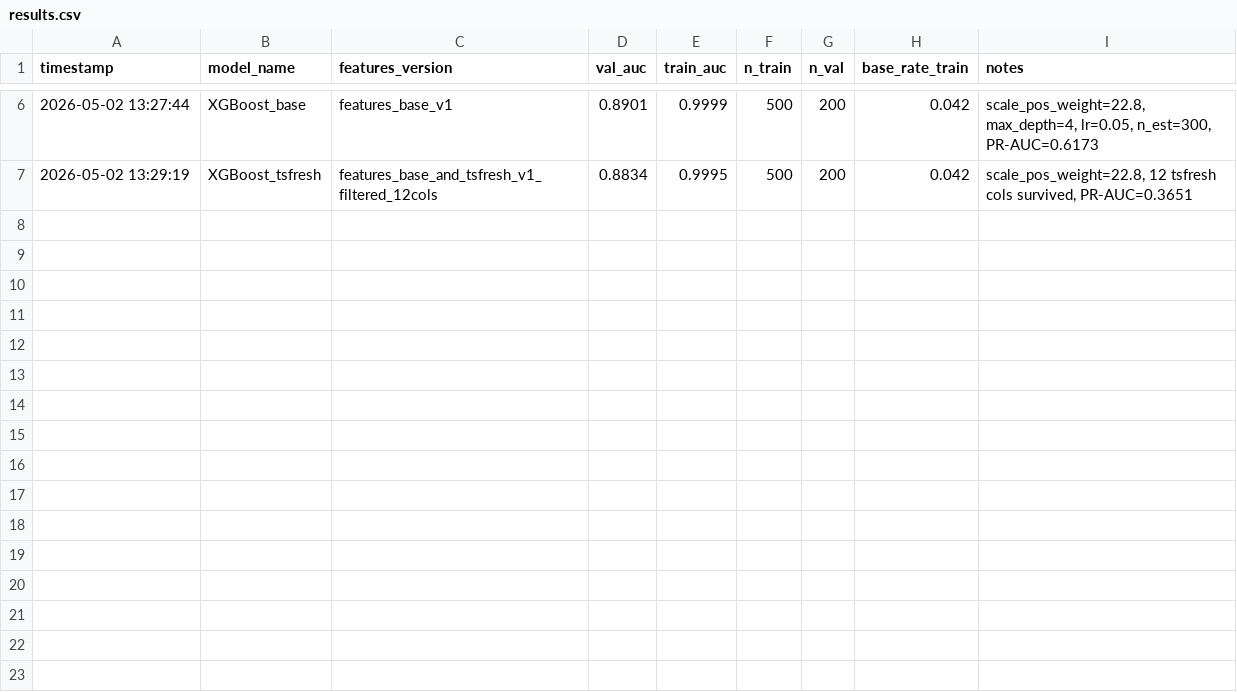
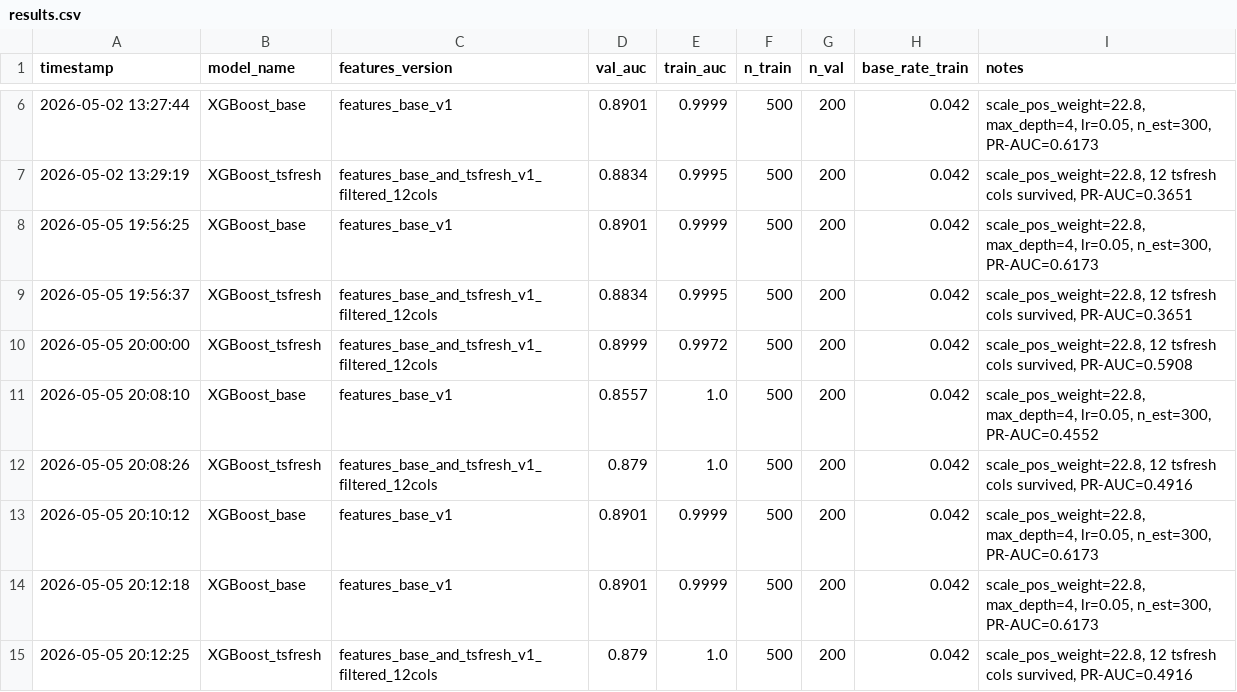
Before and after one commit to VictorK3480/Accenture-AI-Case, a CSV file: context/nordikbank-modeling/results.csv, drawn as a sheet; only a part is shown, gaps mark what is left out; the diff names each change by its address in the sheet, - before the commit and + after, or states it on an @@ line.

```diff
--- a/context/nordikbank-modeling/results.csv
+++ b/context/nordikbank-modeling/results.csv
+row 8: 2026-05-05 19:56:25 | XGBoost_base | features_base_v1 | 0.8901 | 0.9999 | 500 | 200 | 0.042 | scale_pos_weight=22.8, max_depth=4, lr=0.05, n_est=300, PR-AUC=0.6173
+row 9: 2026-05-05 19:56:37 | XGBoost_tsfresh | features_base_and_tsfresh_v1_filtered_12cols | 0.8834 | 0.9995 | 500 | 200 | 0.042 | scale_pos_weight=22.8, 12 tsfresh cols survived, PR-AUC=0.3651
+row 10: 2026-05-05 20:00:00 | XGBoost_tsfresh | features_base_and_tsfresh_v1_filtered_12cols | 0.8999 | 0.9972 | 500 | 200 | 0.042 | scale_pos_weight=22.8, 12 tsfresh cols survived, PR-AUC=0.5908
+row 11: 2026-05-05 20:08:10 | XGBoost_base | features_base_v1 | 0.8557 | 1.0 | 500 | 200 | 0.042 | scale_pos_weight=22.8, max_depth=4, lr=0.05, n_est=300, PR-AUC=0.4552
+row 12: 2026-05-05 20:08:26 | XGBoost_tsfresh | features_base_and_tsfresh_v1_filtered_12cols | 0.879 | 1.0 | 500 | 200 | 0.042 | scale_pos_weight=22.8, 12 tsfresh cols survived, PR-AUC=0.4916
+row 13: 2026-05-05 20:10:12 | XGBoost_base | features_base_v1 | 0.8901 | 0.9999 | 500 | 200 | 0.042 | scale_pos_weight=22.8, max_depth=4, lr=0.05, n_est=300, PR-AUC=0.6173
+row 14: 2026-05-05 20:12:18 | XGBoost_base | features_base_v1 | 0.8901 | 0.9999 | 500 | 200 | 0.042 | scale_pos_weight=22.8, max_depth=4, lr=0.05, n_est=300, PR-AUC=0.6173
+row 15: 2026-05-05 20:12:25 | XGBoost_tsfresh | features_base_and_tsfresh_v1_filtered_12cols | 0.879 | 1.0 | 500 | 200 | 0.042 | scale_pos_weight=22.8, 12 tsfresh cols survived, PR-AUC=0.4916
```
Also changed, not shown: context/nordikbank-modeling/all_predictions.csv, context/nordikbank-modeling/prediction_drivers.csv, 7 other files.
